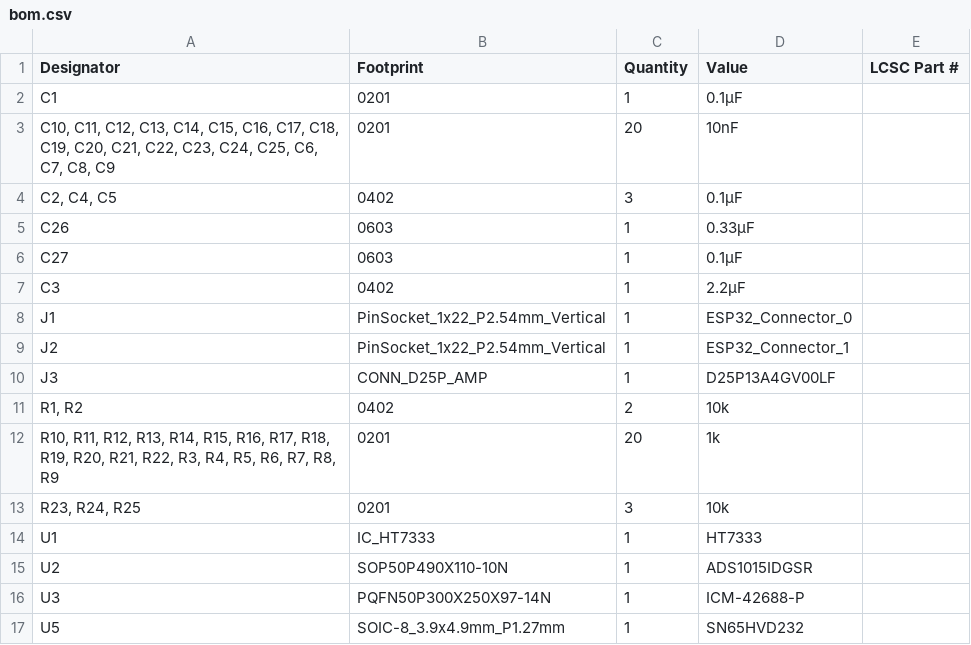
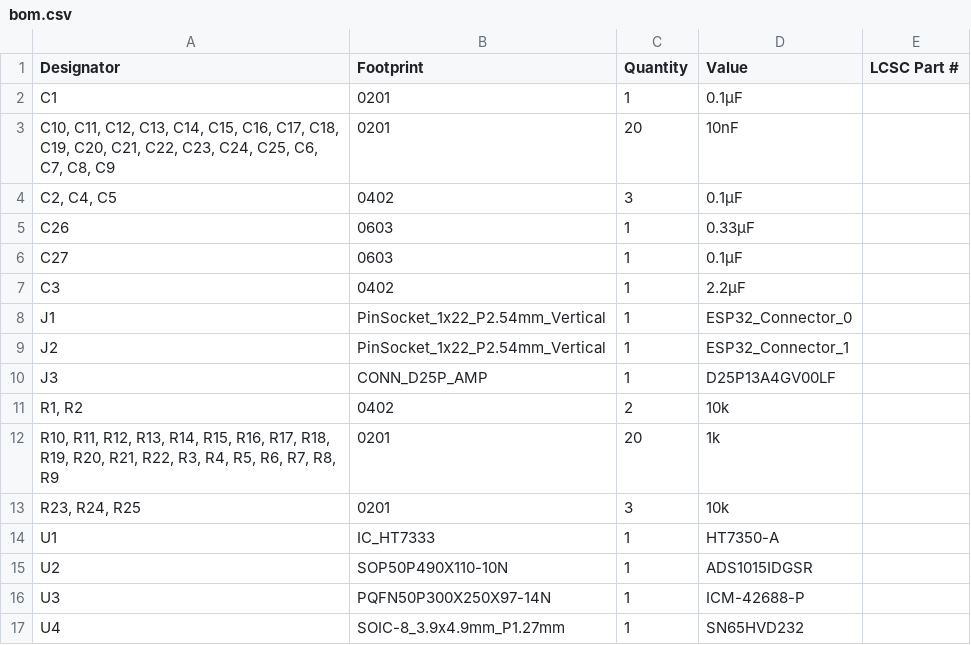
Before and after one commit to DallasFormulaRacing/SUS, a CSV file: SUS/production/bom.csv, drawn as a sheet.

```diff
--- a/SUS/production/bom.csv
+++ b/SUS/production/bom.csv
@@ -13,5 +13,5 @@ J3,CONN_D25P_AMP,1,D25P13A4GV00LF,
 "R23, R24, R25",0201,3,10k,
-U1,IC_HT7333,1,HT7333,
+U1,IC_HT7333,1,HT7350-A,
 U2,SOP50P490X110-10N,1,ADS1015IDGSR,
 U3,PQFN50P300X250X97-14N,1,ICM-42688-P,
-U5,SOIC-8_3.9x4.9mm_P1.27mm,1,SN65HVD232,
+U4,SOIC-8_3.9x4.9mm_P1.27mm,1,SN65HVD232,
```
Also changed, not shown: SUS/production/designators.csv, SUS/production/positions.csv, 24 other files.
